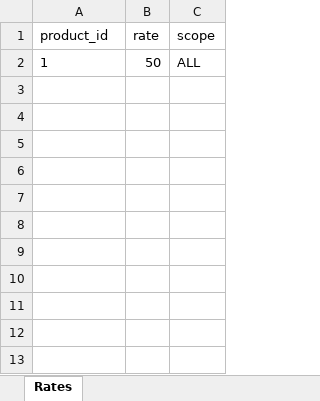
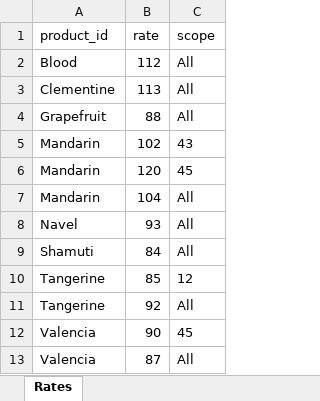
Before and after one commit to roman-smirnov/gan-shmuel, an Excel workbook: billing/in/rates.xlsx, sheet Rates, drawn as a sheet; values as stored, in another font and other column widths than the file's, no borders; removed rows and columns are numbered as before the commit, all else as after; the diff names each change by its address in the sheet, - before the commit and + after, or states it on an @@ line.

```diff
--- a/billing/in/rates.xlsx (sheet Rates)
+++ b/billing/in/rates.xlsx (sheet Rates)
-row 2: 1 | 50 | ALL
+row 2: Blood | 112 | All
+row 3: Clementine | 113 | All
+row 4: Grapefruit | 88 | All
+row 5: Mandarin | 102 | 43
+row 6: Mandarin | 120 | 45
+row 7: Mandarin | 104 | All
+row 8: Navel | 93 | All
+row 9: Shamuti | 84 | All
+row 10: Tangerine | 85 | 12
+row 11: Tangerine | 92 | All
+row 12: Valencia | 90 | 45
+row 13: Valencia | 87 | All
```
Also changed, not shown: 2 other files.
